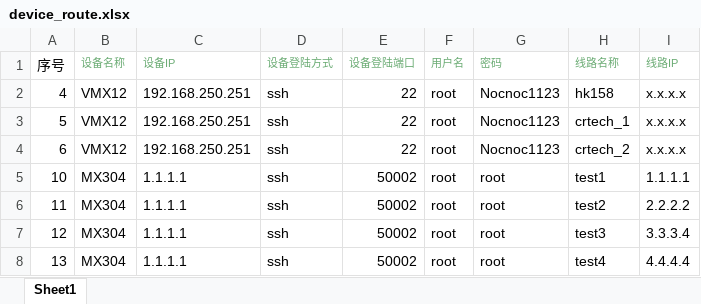
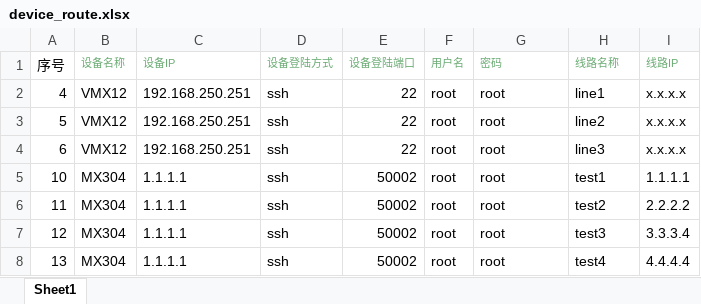
Before and after one commit to michaoxj/Juniper_Route_Mutil_ISP_ManTools, an Excel workbook: device_route.xlsx, sheet Sheet1, drawn as a sheet; values as stored, in another font and other column widths than the file's, no borders; the diff names each change by its address in the sheet, - before the commit and + after, or states it on an @@ line.

Commit message:
Add files via upload

```diff
--- a/device_route.xlsx (sheet Sheet1)
+++ b/device_route.xlsx (sheet Sheet1)
-G2:G4 (密码): Nocnoc1123
+G2:G4 (密码): root
-H2 (线路名称): hk158
+H2 (线路名称): line1
-H3 (线路名称): crtech_1
+H3 (线路名称): line2
-H4 (线路名称): crtech_2
+H4 (线路名称): line3
```
